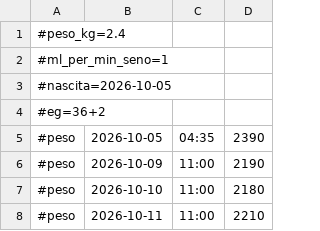
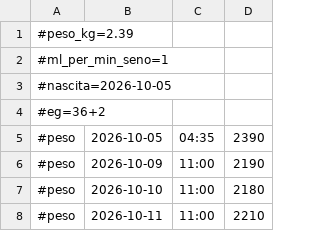
Before and after one commit to VittorioTavolaro/feeding, a CSV file: data.csv, drawn as a sheet; only a part is shown.

Commit message:
Aggiorna impostazioni

```diff
--- a/data.csv
+++ b/data.csv
@@ -1,2 +1,2 @@
-#peso_kg=2.4
+#peso_kg=2.39
 #ml_per_min_seno=1
```
